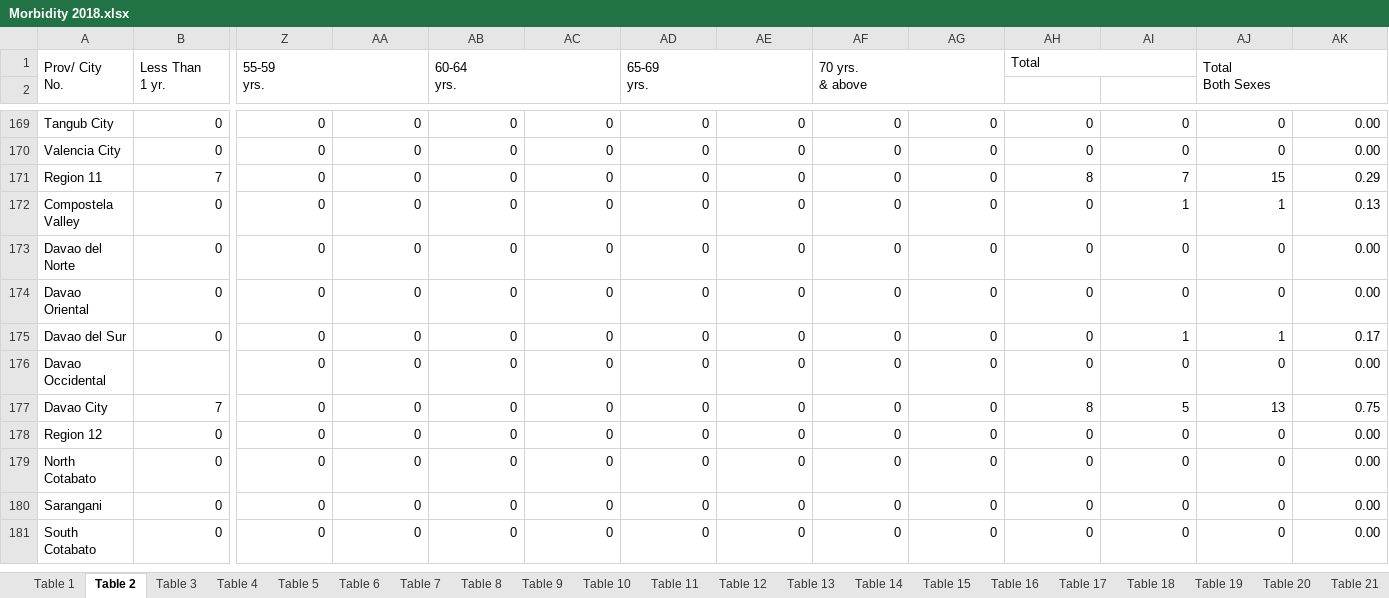
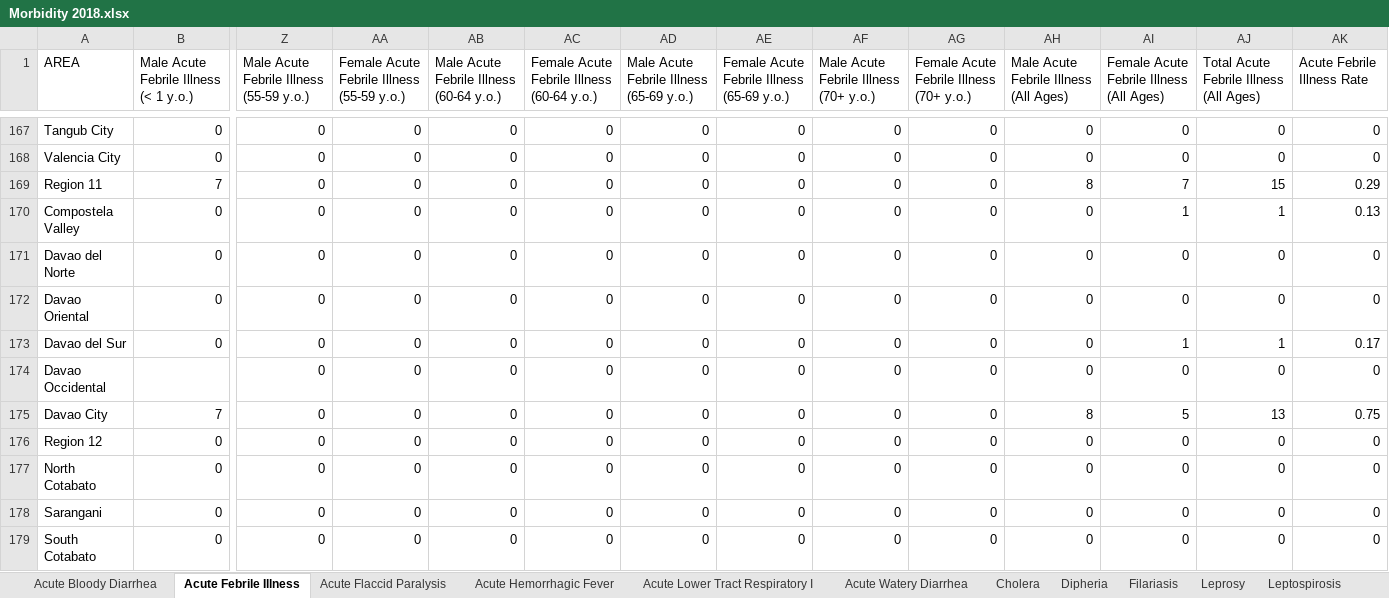
Before and after one commit to yghoppa/workstuff, an Excel workbook: DOH/Morbidity 2018.xlsx, sheet Acute Febrile Illness, drawn as a sheet; only a part is shown, gaps mark what is left out; values as stored, in another font and other column widths than the file's, no cell formats; removed rows and columns are numbered as before the commit, all else as after; rows hold the shown columns only; ↵ is a line break in a cell; the diff covers the shown part only; the diff names each change by its address in the sheet, - before the commit and + after, or states it on an @@ line.

```diff
--- a/DOH/Morbidity 2018.xlsx (sheet Acute Febrile Illness)
+++ b/DOH/Morbidity 2018.xlsx (sheet Acute Febrile Illness)
-sheet tab: Table 1
+sheet tab: Acute Bloody Diarrhea
-sheet tab: Table 2
+sheet tab: Acute Febrile Illness
-sheet tab: Table 3
+sheet tab: Acute Flaccid Paralysis
-sheet tab: Table 4
+sheet tab: Acute Hemorrhagic Fever
-sheet tab: Table 5
+sheet tab: Acute Lower Tract Respiratory I
-sheet tab: Table 6
+sheet tab: Acute Watery Diarrhea
-sheet tab: Table 7
+sheet tab: Cholera
-sheet tab: Table 8
+sheet tab: Dipheria
-sheet tab: Table 9
+sheet tab: Filariasis
-sheet tab: Table 10
+sheet tab: Leprosy
-sheet tab: Table 11
+sheet tab: Leptospirosis
-row 1: Prov/ City ↵ No. | Less Than ↵ 1 yr. | 55-59 ↵ yrs. |  | 60-64 ↵ yrs. |  | 65-69 ↵ yrs. |  | 70 yrs. ↵ & above |  | Total |  | Total ↵ Both Sexes
-row 1: (empty)
+row 1: AREA | Male Acute Febrile Illness (< 1 y.o.) | Male Acute Febrile Illness (55-59 y.o.) | Female Acute Febrile Illness (55-59 y.o.) | Male Acute Febrile Illness (60-64 y.o.) | Female Acute Febrile Illness (60-64 y.o.) | Male Acute Febrile Illness (65-69 y.o.) | Female Acute Febrile Illness (65-69 y.o.) | Male Acute Febrile Illness (70+ y.o.) | Female Acute Febrile Illness (70+ y.o.) | Male Acute Febrile Illness (All Ages) | Female Acute Febrile Illness (All Ages) | Total Acute Febrile Illness (All Ages) | Acute Febrile Illness Rate
-AK167:AK168 (Acute Febrile Illness Rate): 0.00
+AK167:AK168 (Acute Febrile Illness Rate): 0
-AK171:AK172 (Acute Febrile Illness Rate): 0.00
+AK171:AK172 (Acute Febrile Illness Rate): 0
-AK174 (Acute Febrile Illness Rate): 0.00
+AK174 (Acute Febrile Illness Rate): 0
-AK176:AK179 (Acute Febrile Illness Rate): 0.00
+AK176:AK179 (Acute Febrile Illness Rate): 0
```
Also changed, not shown: 3 removed rows, 207 edited cells and merged cells elsewhere in this sheet, sheet Non-Neonatal Tetanus, sheet Acute Watery Diarrhea, sheet Typhoid Fever, sheet Cholera, sheet Acute Lower Tract Respiratory I, sheet Rabies, 17 more sheets, other sheet tabs, cell formats, DOH/place_table.xlsx, 20 other files.
